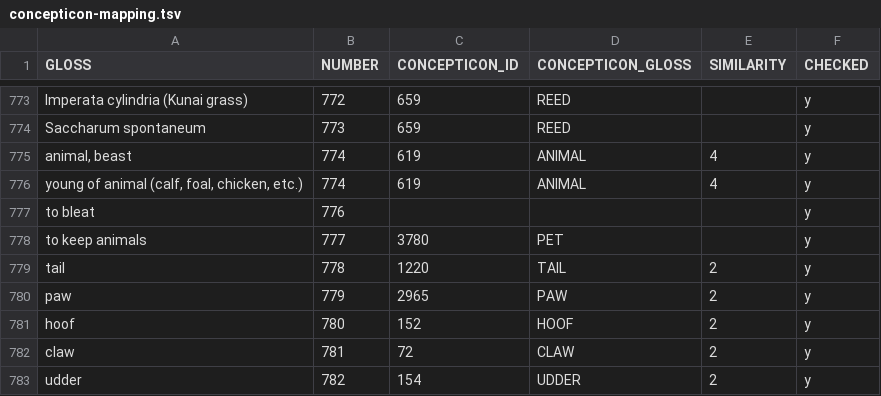
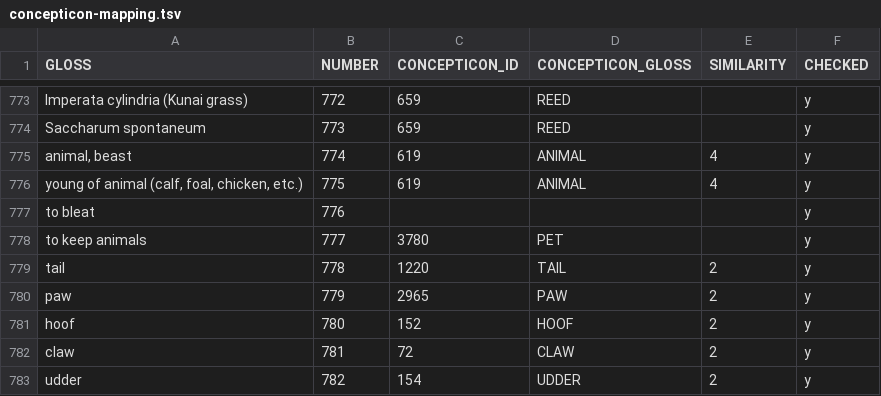
Before and after one commit to engganolang/digitised-holle-list, a TSV file: data/concepticon-mapping.tsv, drawn as a sheet; only a part is shown, gaps mark what is left out.

Commit message:
Fix typo in the Concepticon ID.

```diff
--- a/data/concepticon-mapping.tsv
+++ b/data/concepticon-mapping.tsv
@@ -775,3 +775,3 @@ Saccharum spontaneum	773	659	REED		y
 animal, beast	774	619	ANIMAL	4	y
-young of animal (calf, foal, chicken, etc.)	774	619	ANIMAL	4	y
+young of animal (calf, foal, chicken, etc.)	775	619	ANIMAL	4	y
 to bleat	776				y
```
Also changed, not shown: 1 other file.
